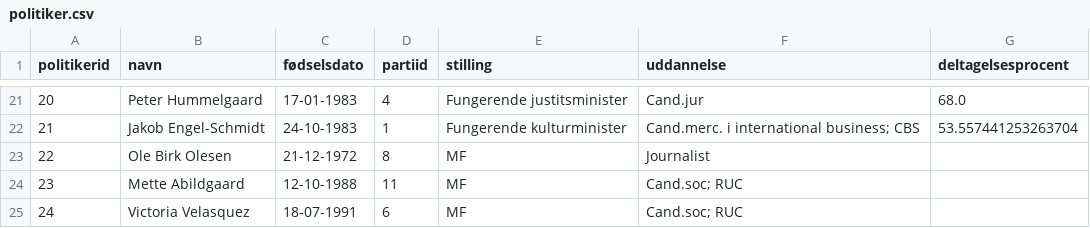
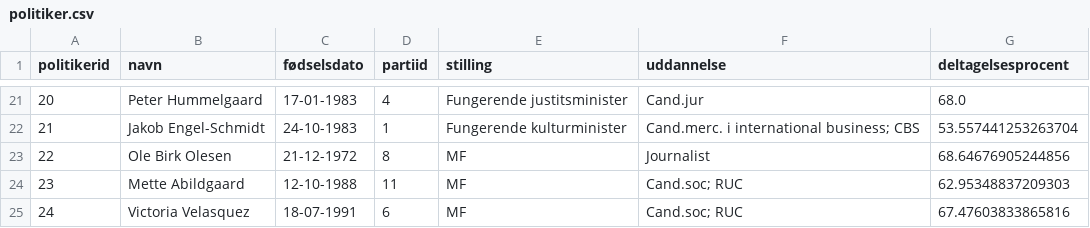
Before and after one commit to madswint/tingr, a CSV file: data/politiker.csv, drawn as a sheet; only a part is shown, gaps mark what is left out.

```diff
--- a/data/politiker.csv
+++ b/data/politiker.csv
@@ -22,4 +22,4 @@
 21;Jakob Engel-Schmidt;24-10-1983;1;Fungerende kulturminister;"Cand.merc. i international business; CBS";53.557441253263704
-22;Ole Birk Olesen;21-12-1972;8;MF;Journalist
-23;Mette Abildgaard;12-10-1988;11;MF;"Cand.soc; RUC"
-24;Victoria Velasquez;18-07-1991;6;MF;"Cand.soc; RUC"
+22;Ole Birk Olesen;21-12-1972;8;MF;Journalist;68.64676905244856
+23;Mette Abildgaard;12-10-1988;11;MF;"Cand.soc; RUC";62.95348837209303
+24;Victoria Velasquez;18-07-1991;6;MF;"Cand.soc; RUC";67.47603833865816
```
Also changed, not shown: 1 other file.
